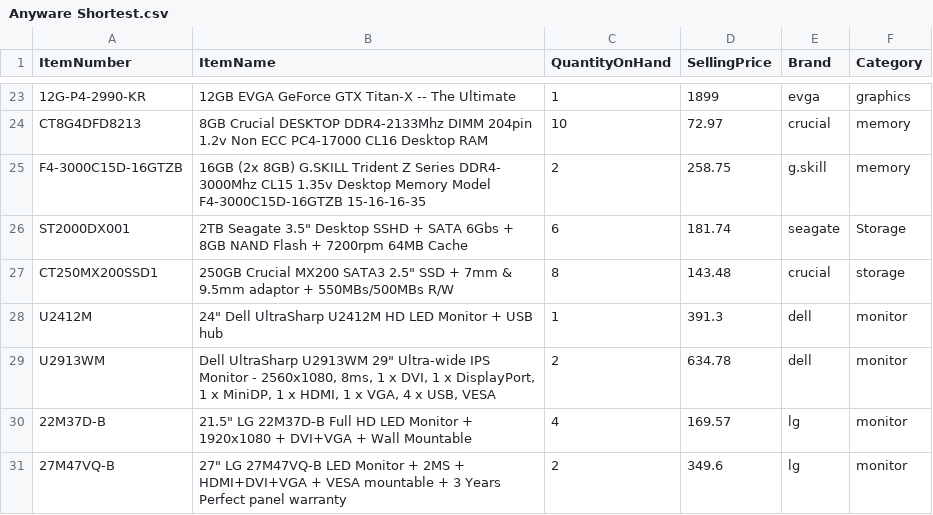
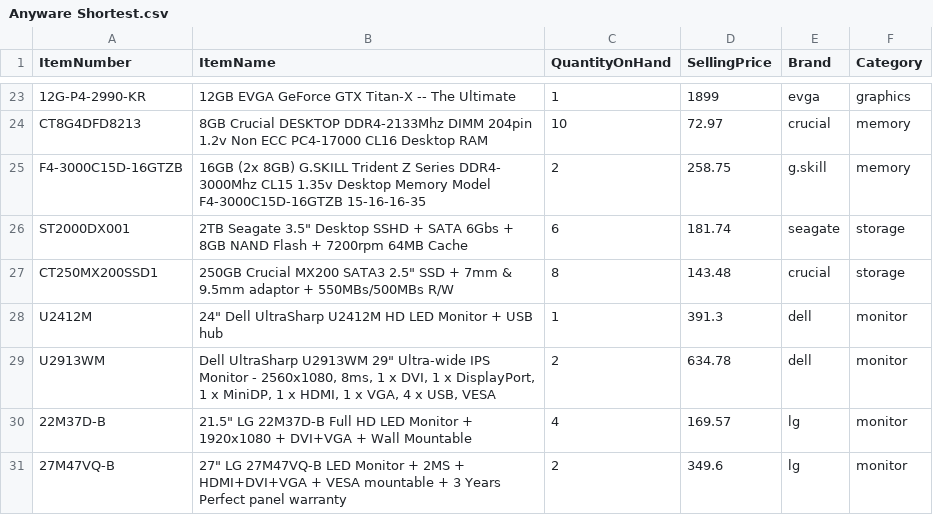
Before and after one commit to brianxcli/https---github.com-brianxcli-projectdoc, a CSV file: Supplier sample csv/Anyware Shortest.csv, drawn as a sheet; only a part is shown, gaps mark what is left out.

Commit message:
update

```diff
--- a/Supplier sample csv/Anyware Shortest.csv
+++ b/Supplier sample csv/Anyware Shortest.csv
@@ -25,3 +25,3 @@ CT8G4DFD8213,8GB Crucial DESKTOP DDR4-2133Mhz DIMM 204pin 1.2v Non ECC PC4-17000
 F4-3000C15D-16GTZB,16GB (2x 8GB) G.SKILL Trident Z Series DDR4- 3000Mhz CL15 1.35v Desktop Memory Model F4-3000C15D-16GTZB 15-16-16-35,2,258.75,g.skill,memory
- ST2000DX001,"2TB Seagate 3.5"" Desktop SSHD + SATA 6Gbs + 8GB NAND Flash + 7200rpm 64MB Cache",6,181.74,seagate,Storage
+ ST2000DX001,"2TB Seagate 3.5"" Desktop SSHD + SATA 6Gbs + 8GB NAND Flash + 7200rpm 64MB Cache",6,181.74,seagate,storage
 CT250MX200SSD1,"250GB Crucial MX200 SATA3 2.5"" SSD + 7mm & 9.5mm adaptor + 550MBs/500MBs R/W",8,143.48,crucial,storage
```
